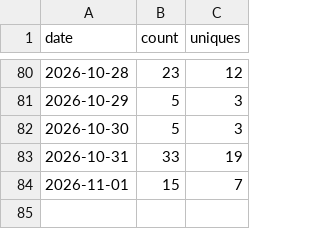
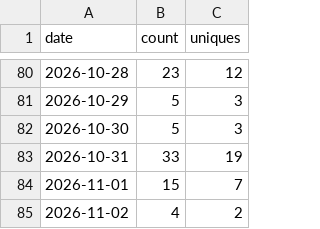
Before and after one commit to FragmentLabz/Ember-Local-First-Emotional-Computing-System-, a CSV file: traffic-data/clones.csv, drawn as a sheet; only a part is shown, gaps mark what is left out.

```diff
--- a/traffic-data/clones.csv
+++ b/traffic-data/clones.csv
@@ -84 +84,2 @@ date,count,uniques
 2026-11-01,15,7
+2026-11-02,4,2
```
Also changed, not shown: traffic-data/views.csv.
